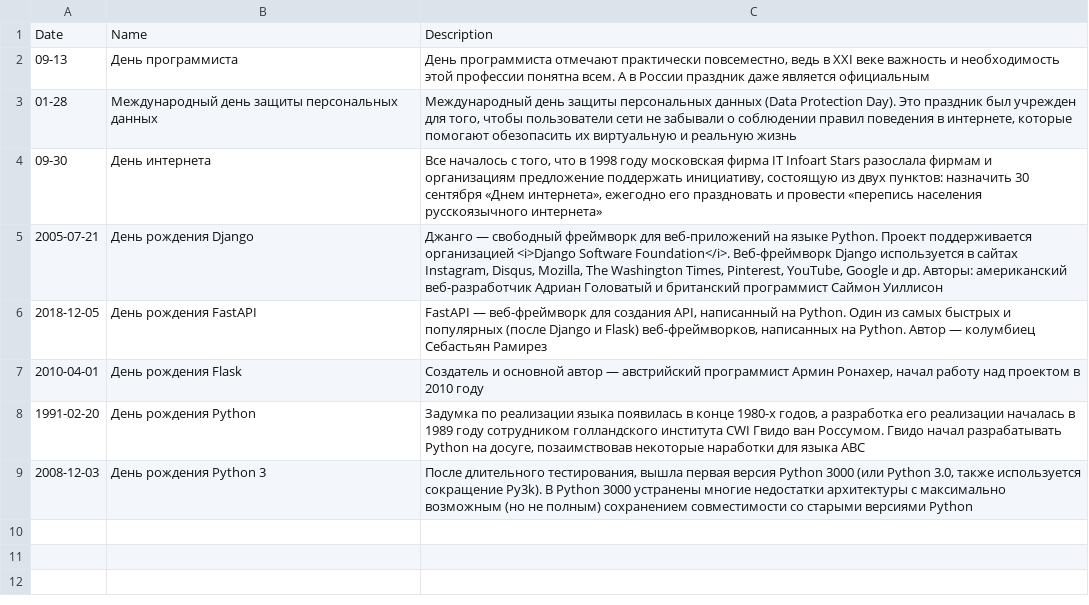
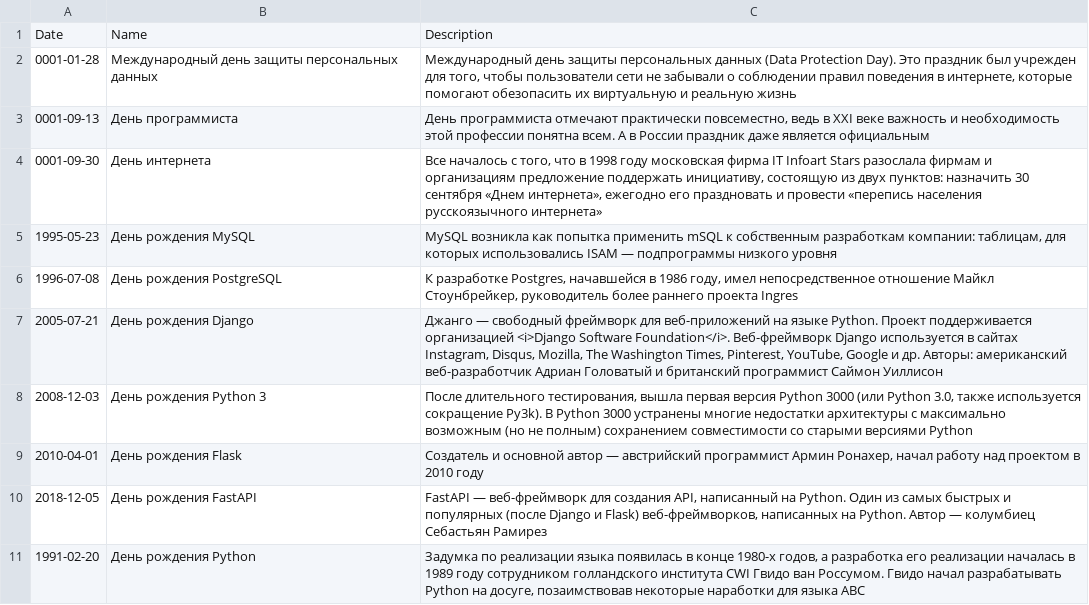
Before and after one commit to Rykov7/Stan, a CSV file: holidays.csv, drawn as a sheet.

```diff
--- a/holidays.csv
+++ b/holidays.csv
@@ -1,9 +1,11 @@
 "Date","Name","Description"
-"09-13","День программиста","День программиста отмечают практически повсеместно, ведь в XXI веке важность и необходимость этой профессии понятна всем. А в России праздник даже является официальным"
-"01-28","Международный день защиты персональных данных","Международный день защиты персональных данных (Data Protection Day). Это праздник был учрежден для того, чтобы пользователи сети не забывали о соблюдении правил поведения в интернете, которые помогают обезопасить их виртуальную и реальную жизнь"
-"09-30","День интернета","Все началось с того, что в 1998 году московская фирма IT Infoart Stars разослала фирмам и организациям предложение поддержать инициативу, состоящую из двух пунктов: назначить 30 сентября «Днем интернета», ежегодно его праздновать и провести «перепись населения русскоязычного интернета»"
+0001-01-28,"Международный день защиты персональных данных","Международный день защиты персональных данных (Data Protection Day). Это праздник был учрежден для того, чтобы пользователи сети не забывали о соблюдении правил поведения в интернете, которые помогают обезопасить их виртуальную и реальную жизнь"
+0001-09-13,"День программиста","День программиста отмечают практически повсеместно, ведь в XXI веке важность и необходимость этой профессии понятна всем. А в России праздник даже является официальным"
+0001-09-30,"День интернета","Все началось с того, что в 1998 году московская фирма IT Infoart Stars разослала фирмам и организациям предложение поддержать инициативу, состоящую из двух пунктов: назначить 30 сентября «Днем интернета», ежегодно его праздновать и провести «перепись населения русскоязычного интернета»"
+1995-05-23,"День рождения MySQL","MySQL возникла как попытка применить mSQL к собственным разработкам компании: таблицам, для которых использовались ISAM — подпрограммы низкого уровня"
+1996-07-08,"День рождения PostgreSQL","К разработке Postgres, начавшейся в 1986 году, имел непосредственное отношение Майкл Стоунбрейкер, руководитель более раннего проекта Ingres"
 2005-07-21,"День рождения Django","Джанго — свободный фреймворк для веб-приложений на языке Python. Проект поддерживается организацией <i>Django Software Foundation</i>. Веб-фреймворк Django используется в сайтах Instagram, Disqus, Mozilla, The Washington Times, Pinterest, YouTube, Google и др. Авторы: американский веб-разработчик Адриан Головатый и британский программист Саймон Уиллисон"
+2008-12-03,"День рождения Python 3","После длительного тестирования, вышла первая версия Python 3000 (или Python 3.0, также используется сокращение Py3k). В Python 3000 устранены многие недостатки архитектуры с максимально возможным (но не полным) сохранением совместимости со старыми версиями Python"
+2010-04-01,"День рождения Flask","Создатель и основной автор — австрийский программист Армин Ронахер, начал работу над проектом в 2010 году"
 2018-12-05,"День рождения FastAPI","FastAPI — веб-фреймворк для создания API, написанный на Python. Один из самых быстрых и популярных (после Django и Flask) веб-фреймворков, написанных на Python. Автор — колумбиец Себастьян Рамирез"
-2010-04-01,"День рождения Flask","Создатель и основной автор — австрийский программист Армин Ронахер, начал работу над проектом в 2010 году"
 "1991-02-20","День рождения Python","Задумка по реализации языка появилась в конце 1980-х годов, а разработка его реализации началась в 1989 году сотрудником голландского института CWI Гвидо ван Россумом. Гвидо начал разрабатывать Python на досуге, позаимствовав некоторые наработки для языка ABC"
-2008-12-03,"День рождения Python 3","После длительного тестирования, вышла первая версия Python 3000 (или Python 3.0, также используется сокращение Py3k). В Python 3000 устранены многие недостатки архитектуры с максимально возможным (но не полным) сохранением совместимости со старыми версиями Python"
```
Also changed, not shown: 1 other file.
